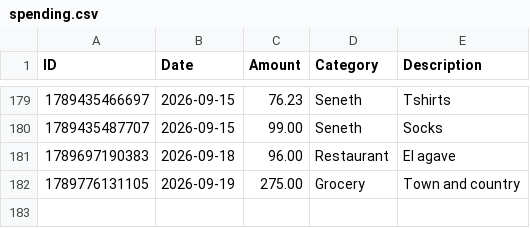
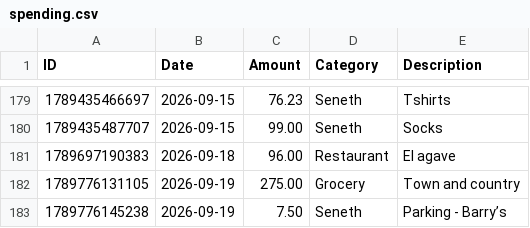
Before and after one commit to swaterman19/budget_app, a CSV file: data/spending.csv, drawn as a sheet; only a part is shown, gaps mark what is left out; the diff names each change by its address in the sheet, - before the commit and + after, or states it on an @@ line.

Commit message:
Add expense: Seneth $7.50

```diff
--- a/data/spending.csv
+++ b/data/spending.csv
+row 183: 1789776145238 | 2026-09-19 | 7.50 | Seneth | Parking - Barry’s
```
